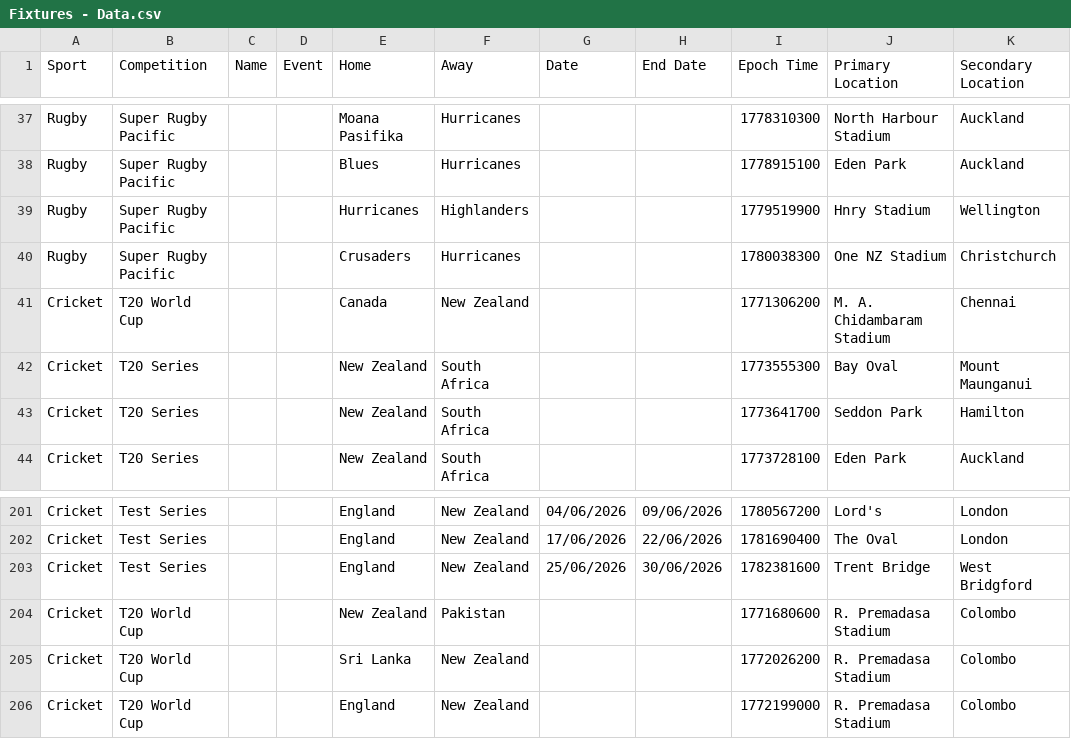
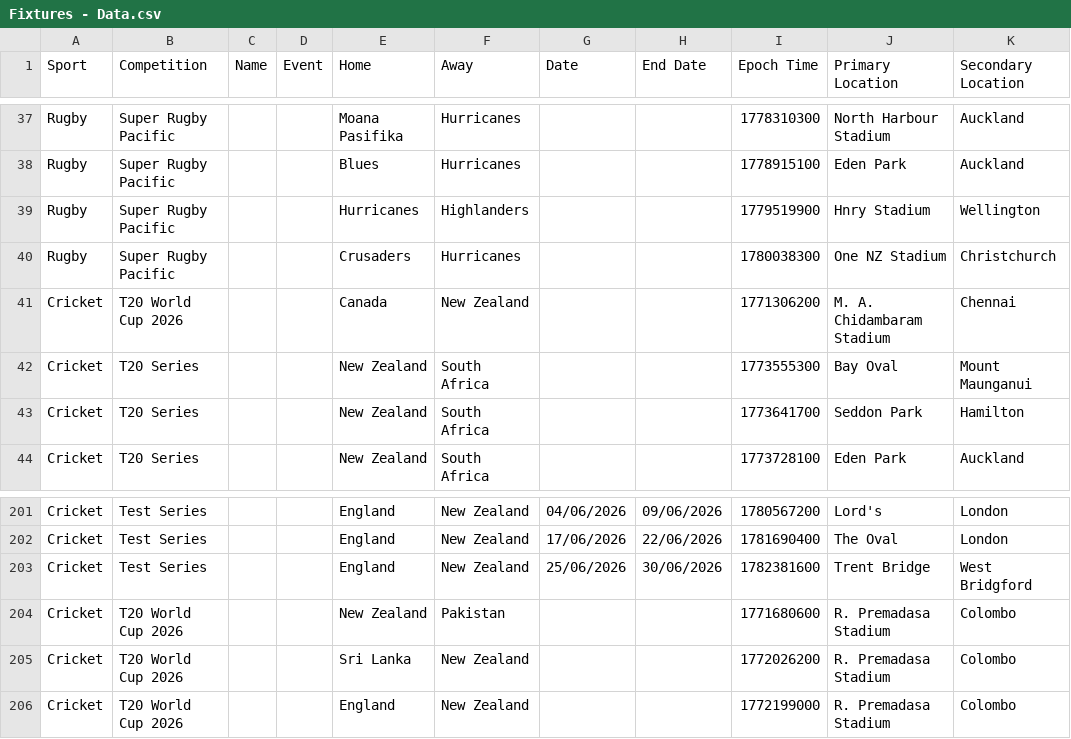
Before and after one commit to MattRowling/mattrowling.kiwi, a CSV file: src/sports/data/Fixtures - Data.csv, drawn as a sheet; only a part is shown, gaps mark what is left out.

```diff
--- a/src/sports/data/Fixtures - Data.csv
+++ b/src/sports/data/Fixtures - Data.csv
@@ -40,3 +40,3 @@ Rugby,Super Rugby Pacific,,,Hurricanes,Highlanders,,,1779519900,Hnry Stadium,Wel
 Rugby,Super Rugby Pacific,,,Crusaders,Hurricanes,,,1780038300,One NZ Stadium,Christchurch
-Cricket,T20 World Cup,,,Canada,New Zealand,,,1771306200,M. A. Chidambaram Stadium,Chennai
+Cricket,T20 World Cup 2026,,,Canada,New Zealand,,,1771306200,M. A. Chidambaram Stadium,Chennai
 Cricket,T20 Series,,,New Zealand,South Africa,,,1773555300,Bay Oval,Mount Maunganui
@@ -203,4 +203,4 @@ Cricket,Test Series,,,England,New Zealand,17/06/2026,22/06/2026,1781690400,The O
 Cricket,Test Series,,,England,New Zealand,25/06/2026,30/06/2026,1782381600,Trent Bridge,West Bridgford
-Cricket,T20 World Cup,,,New Zealand,Pakistan,,,1771680600,R. Premadasa Stadium,Colombo
-Cricket,T20 World Cup,,,Sri Lanka,New Zealand,,,1772026200,R. Premadasa Stadium,Colombo
-Cricket,T20 World Cup,,,England,New Zealand,,,1772199000,R. Premadasa Stadium,Colombo
+Cricket,T20 World Cup 2026,,,New Zealand,Pakistan,,,1771680600,R. Premadasa Stadium,Colombo
+Cricket,T20 World Cup 2026,,,Sri Lanka,New Zealand,,,1772026200,R. Premadasa Stadium,Colombo
+Cricket,T20 World Cup 2026,,,England,New Zealand,,,1772199000,R. Premadasa Stadium,Colombo
```
Also changed, not shown: 13 other files.
